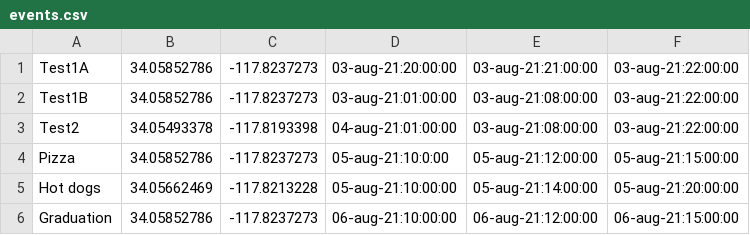
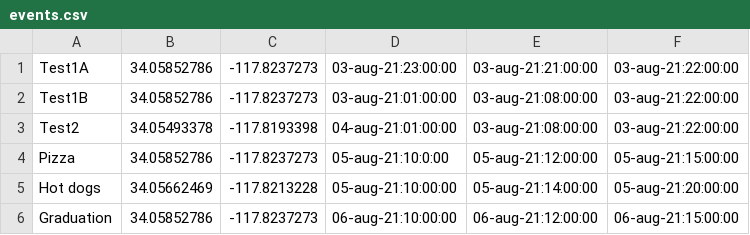
Before and after one commit to domguo/PolyPathway, a CSV file: polypathV1/events.csv, drawn as a sheet.

Commit message:
EventsUpdate
EventsUpdate

```diff
--- a/polypathV1/events.csv
+++ b/polypathV1/events.csv
@@ -1,2 +1,2 @@
-Test1A, 34.05852786, -117.8237273,03-aug-21:20:00:00,03-aug-21:21:00:00,03-aug-21:22:00:00
+Test1A, 34.05852786, -117.8237273,03-aug-21:23:00:00,03-aug-21:21:00:00,03-aug-21:22:00:00
 Test1B, 34.05852786, -117.8237273,03-aug-21:01:00:00,03-aug-21:08:00:00,03-aug-21:22:00:00
```
Also changed, not shown: 2 other files.
